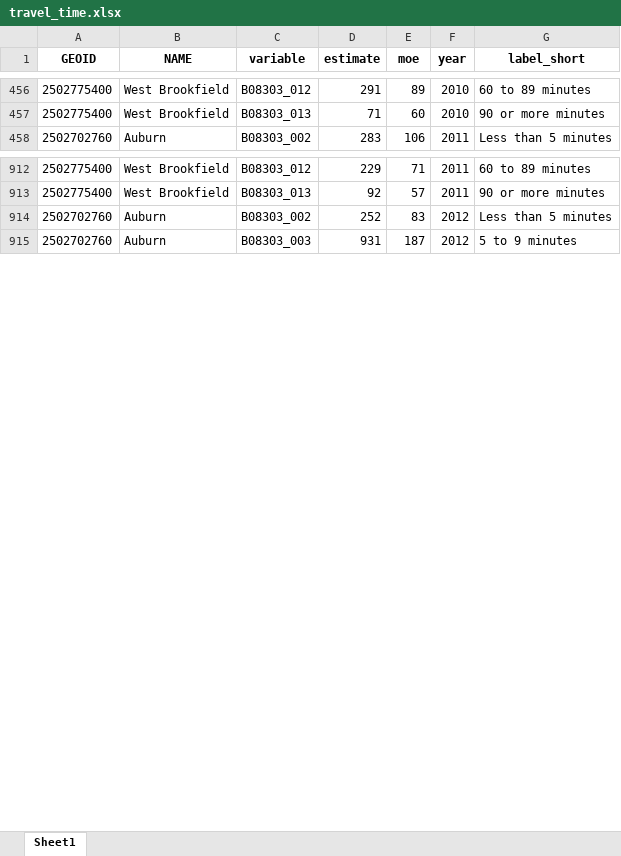
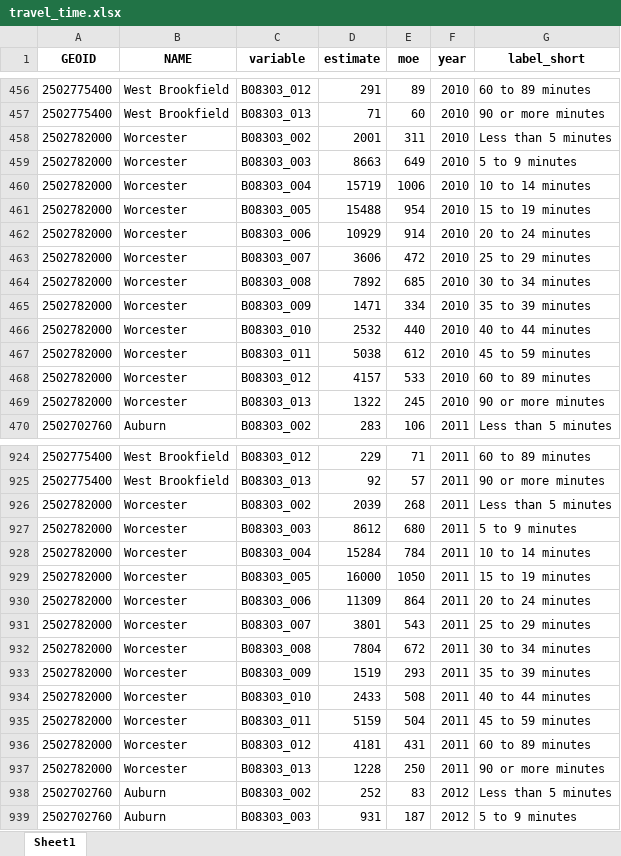
Before and after one commit to Jordan-hollinger/community_snapshots, an Excel workbook: data/transportation/xlsx/travel_time.xlsx, sheet Sheet1, drawn as a sheet; only a part is shown, gaps mark what is left out; values as stored, in another font and other column widths than the file's, no borders; the diff covers the shown part only; the diff names each change by its address in the sheet, - before the commit and + after, or states it on an @@ line.

Commit message:
full new pull acs workflow with global functions for data pull, label creation, and export workflow

```diff
--- a/data/transportation/xlsx/travel_time.xlsx (sheet Sheet1)
+++ b/data/transportation/xlsx/travel_time.xlsx (sheet Sheet1)
+row 458: 2502782000 | Worcester | B08303_002 | 2001 | 311 | 2010 | Less than 5 minutes
+row 459: 2502782000 | Worcester | B08303_003 | 8663 | 649 | 2010 | 5 to 9 minutes
+row 460: 2502782000 | Worcester | B08303_004 | 15719 | 1006 | 2010 | 10 to 14 minutes
+row 461: 2502782000 | Worcester | B08303_005 | 15488 | 954 | 2010 | 15 to 19 minutes
+row 462: 2502782000 | Worcester | B08303_006 | 10929 | 914 | 2010 | 20 to 24 minutes
+row 463: 2502782000 | Worcester | B08303_007 | 3606 | 472 | 2010 | 25 to 29 minutes
+row 464: 2502782000 | Worcester | B08303_008 | 7892 | 685 | 2010 | 30 to 34 minutes
+row 465: 2502782000 | Worcester | B08303_009 | 1471 | 334 | 2010 | 35 to 39 minutes
+row 466: 2502782000 | Worcester | B08303_010 | 2532 | 440 | 2010 | 40 to 44 minutes
+row 467: 2502782000 | Worcester | B08303_011 | 5038 | 612 | 2010 | 45 to 59 minutes
+row 468: 2502782000 | Worcester | B08303_012 | 4157 | 533 | 2010 | 60 to 89 minutes
+row 469: 2502782000 | Worcester | B08303_013 | 1322 | 245 | 2010 | 90 or more minutes
+row 926: 2502782000 | Worcester | B08303_002 | 2039 | 268 | 2011 | Less than 5 minutes
+row 927: 2502782000 | Worcester | B08303_003 | 8612 | 680 | 2011 | 5 to 9 minutes
+row 928: 2502782000 | Worcester | B08303_004 | 15284 | 784 | 2011 | 10 to 14 minutes
+row 929: 2502782000 | Worcester | B08303_005 | 16000 | 1050 | 2011 | 15 to 19 minutes
+row 930: 2502782000 | Worcester | B08303_006 | 11309 | 864 | 2011 | 20 to 24 minutes
+row 931: 2502782000 | Worcester | B08303_007 | 3801 | 543 | 2011 | 25 to 29 minutes
+row 932: 2502782000 | Worcester | B08303_008 | 7804 | 672 | 2011 | 30 to 34 minutes
+row 933: 2502782000 | Worcester | B08303_009 | 1519 | 293 | 2011 | 35 to 39 minutes
+row 934: 2502782000 | Worcester | B08303_010 | 2433 | 508 | 2011 | 40 to 44 minutes
+row 935: 2502782000 | Worcester | B08303_011 | 5159 | 504 | 2011 | 45 to 59 minutes
+row 936: 2502782000 | Worcester | B08303_012 | 4181 | 431 | 2011 | 60 to 89 minutes
+row 937: 2502782000 | Worcester | B08303_013 | 1228 | 250 | 2011 | 90 or more minutes
```
Also changed, not shown: 144 added rows elsewhere in this sheet, data/transportation/xlsx/commute_mode.xlsx, data/transportation/xlsx/vehicle_avail.xlsx, 4 other files.
